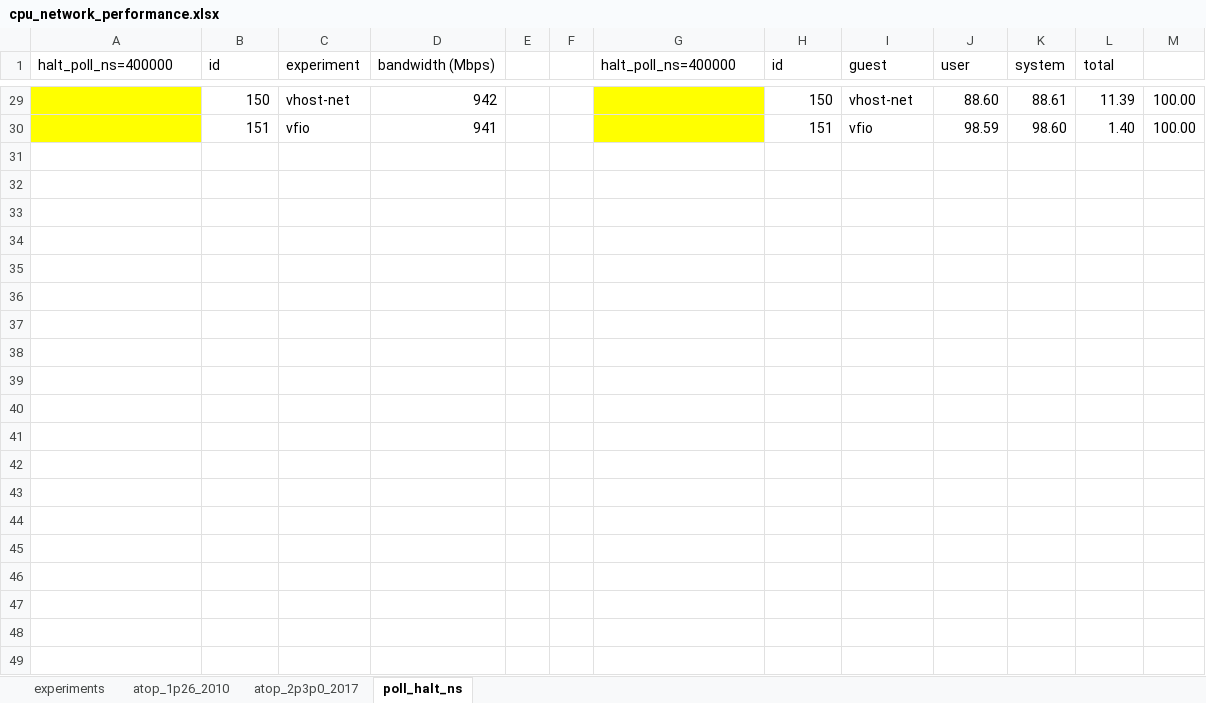
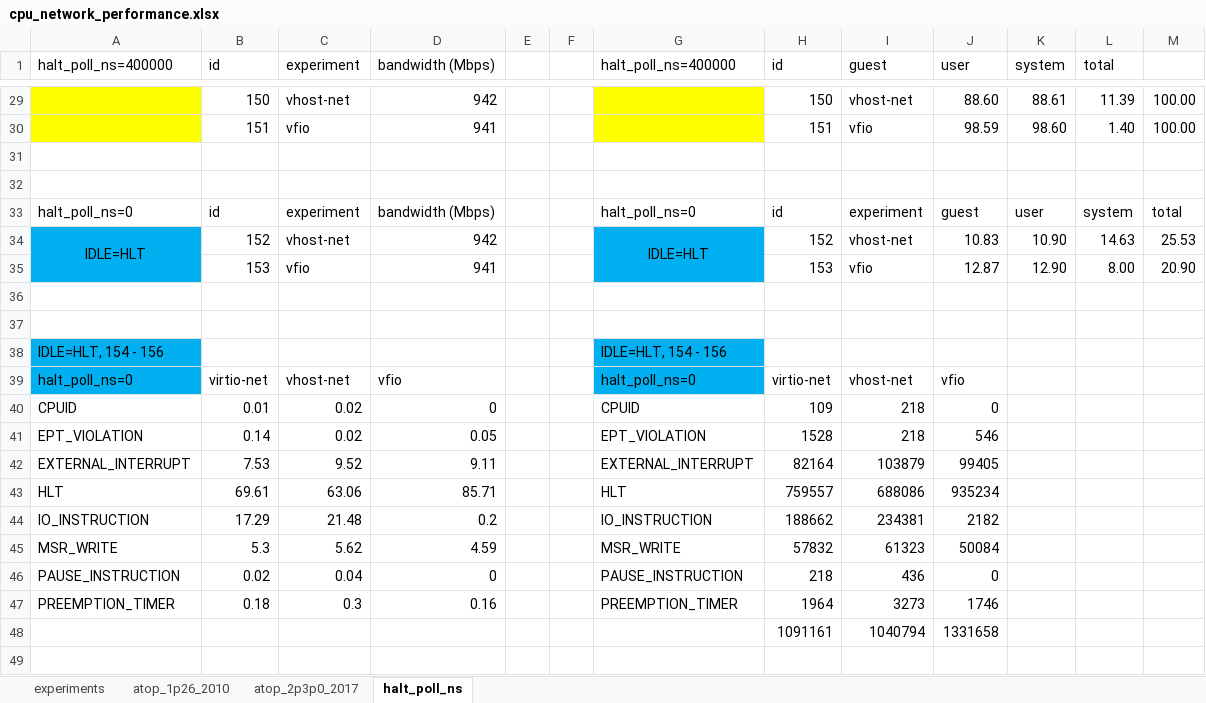
Before and after one commit to PJTPJT/pci-passthrough, an Excel workbook: data/cpu_network_performance.xlsx, sheet halt_poll_ns, drawn as a sheet; only a part is shown, gaps mark what is left out; values as stored, in another font and other column widths than the file's, no borders; the diff covers the shown part only; the diff names each change by its address in the sheet, - before the commit and + after, or states it on an @@ line.

```diff
--- a/data/cpu_network_performance.xlsx (sheet halt_poll_ns)
+++ b/data/cpu_network_performance.xlsx (sheet halt_poll_ns)
-sheet tab: poll_halt_ns
+sheet tab: halt_poll_ns
+row 31: (empty)
+row 32: (empty)
+row 33: halt_poll_ns=0 | id | experiment | bandwidth (Mbps) |  |  | halt_poll_ns=0 | id | experiment | guest | user | system | total
+row 34: IDLE=HLT | 152 | vhost-net | 942 |  |  | IDLE=HLT | 152 | vhost-net | 10.83 | 10.90 | 14.63 | 25.53
+row 35:  | 153 | vfio | 941 |  |  |  | 153 | vfio | 12.87 | 12.90 | 8.00 | 20.90
+row 36: (empty)
+row 37: (empty)
+row 38: IDLE=HLT, 154 - 156 |  |  |  |  |  | IDLE=HLT, 154 - 156
+row 39: halt_poll_ns=0 | virtio-net | vhost-net | vfio |  |  | halt_poll_ns=0 | virtio-net | vhost-net | vfio
+row 40: CPUID | 0.01 | 0.02 | 0 |  |  | CPUID | 109 | 218 | 0
+row 41: EPT_VIOLATION | 0.14 | 0.02 | 0.05 |  |  | EPT_VIOLATION | 1528 | 218 | 546
+row 42: EXTERNAL_INTERRUPT | 7.53 | 9.52 | 9.11 |  |  | EXTERNAL_INTERRUPT | 82164 | 103879 | 99405
+row 43: HLT | 69.61 | 63.06 | 85.71 |  |  | HLT | 759557 | 688086 | 935234
+row 44: IO_INSTRUCTION | 17.29 | 21.48 | 0.2 |  |  | IO_INSTRUCTION | 188662 | 234381 | 2182
+row 45: MSR_WRITE | 5.3 | 5.62 | 4.59 |  |  | MSR_WRITE | 57832 | 61323 | 50084
+row 46: PAUSE_INSTRUCTION | 0.02 | 0.04 | 0 |  |  | PAUSE_INSTRUCTION | 218 | 436 | 0
+row 47: PREEMPTION_TIMER | 0.18 | 0.3 | 0.16 |  |  | PREEMPTION_TIMER | 1964 | 3273 | 1746
+row 48:  |  |  |  |  |  |  | 1091161 | 1040794 | 1331658
+row 49: (empty)
```
Also changed, not shown: 10 added rows elsewhere in this sheet, sheet experiments.
